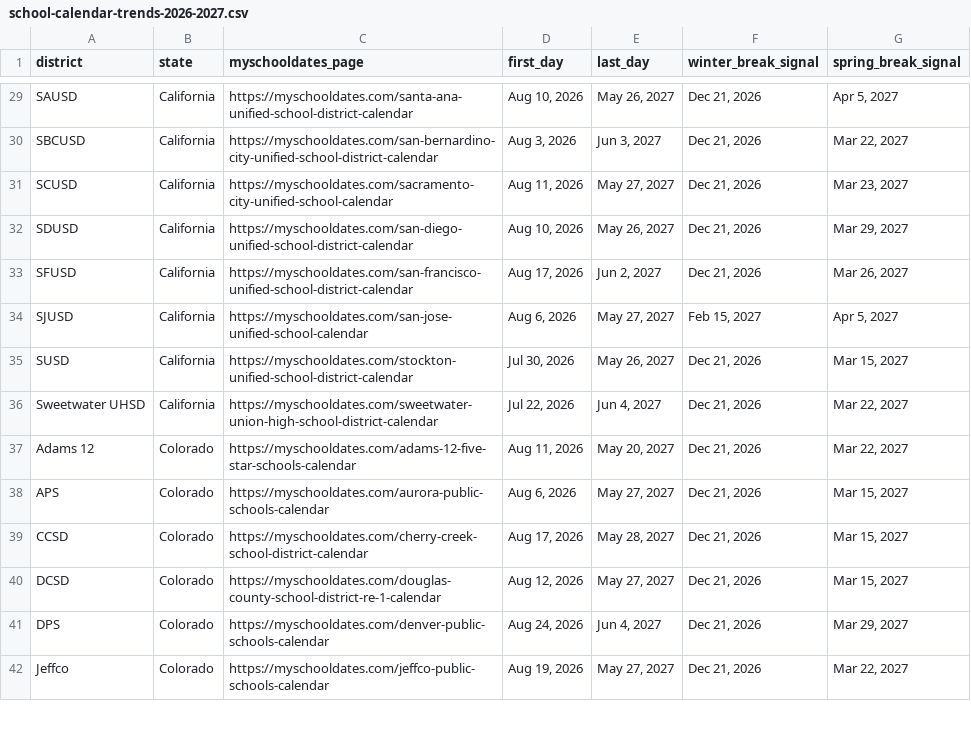
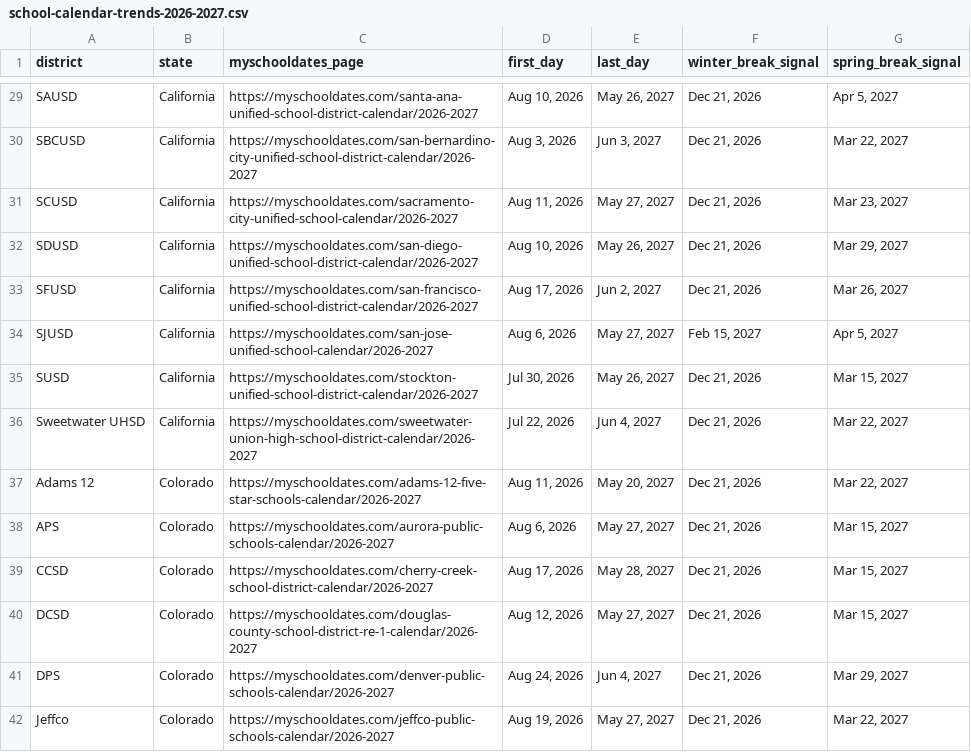
Before and after one commit to denisdou/myschooldates.com, a CSV file: public/data/school-calendar-trends-2026-2027.csv, drawn as a sheet; only a part is shown, gaps mark what is left out; the diff covers the shown part only.

Commit message:
refactor: update sitemap generation for school-year pages
- Renamed variable and comments for clarity from "archiveUrls" to "calendarUrls".
- Changed logic to track last modified dates for current and upcoming school years.
- Adjusted priority and change frequency for sitemap entries based on school year status.

```diff
--- a/public/data/school-calendar-trends-2026-2027.csv
+++ b/public/data/school-calendar-trends-2026-2027.csv
@@ -29,14 +29,14 @@
-"SAUSD","California","https://myschooldates.com/santa-ana-unified-school-district-calendar","Aug 10, 2026","May 26, 2027","Dec 21, 2026","Apr 5, 2027"
-"SBCUSD","California","https://myschooldates.com/san-bernardino-city-unified-school-district-calendar","Aug 3, 2026","Jun 3, 2027","Dec 21, 2026","Mar 22, 2027"
-"SCUSD","California","https://myschooldates.com/sacramento-city-unified-school-calendar","Aug 11, 2026","May 27, 2027","Dec 21, 2026","Mar 23, 2027"
-"SDUSD","California","https://myschooldates.com/san-diego-unified-school-district-calendar","Aug 10, 2026","May 26, 2027","Dec 21, 2026","Mar 29, 2027"
-"SFUSD","California","https://myschooldates.com/san-francisco-unified-school-district-calendar","Aug 17, 2026","Jun 2, 2027","Dec 21, 2026","Mar 26, 2027"
-"SJUSD","California","https://myschooldates.com/san-jose-unified-school-calendar","Aug 6, 2026","May 27, 2027","Feb 15, 2027","Apr 5, 2027"
-"SUSD","California","https://myschooldates.com/stockton-unified-school-district-calendar","Jul 30, 2026","May 26, 2027","Dec 21, 2026","Mar 15, 2027"
-"Sweetwater UHSD","California","https://myschooldates.com/sweetwater-union-high-school-district-calendar","Jul 22, 2026","Jun 4, 2027","Dec 21, 2026","Mar 22, 2027"
-"Adams 12","Colorado","https://myschooldates.com/adams-12-five-star-schools-calendar","Aug 11, 2026","May 20, 2027","Dec 21, 2026","Mar 22, 2027"
-"APS","Colorado","https://myschooldates.com/aurora-public-schools-calendar","Aug 6, 2026","May 27, 2027","Dec 21, 2026","Mar 15, 2027"
-"CCSD","Colorado","https://myschooldates.com/cherry-creek-school-district-calendar","Aug 17, 2026","May 28, 2027","Dec 21, 2026","Mar 15, 2027"
-"DCSD","Colorado","https://myschooldates.com/douglas-county-school-district-re-1-calendar","Aug 12, 2026","May 27, 2027","Dec 21, 2026","Mar 15, 2027"
-"DPS","Colorado","https://myschooldates.com/denver-public-schools-calendar","Aug 24, 2026","Jun 4, 2027","Dec 21, 2026","Mar 29, 2027"
-"Jeffco","Colorado","https://myschooldates.com/jeffco-public-schools-calendar","Aug 19, 2026","May 27, 2027","Dec 21, 2026","Mar 22, 2027"
+"SAUSD","California","https://myschooldates.com/santa-ana-unified-school-district-calendar/2026-2027","Aug 10, 2026","May 26, 2027","Dec 21, 2026","Apr 5, 2027"
+"SBCUSD","California","https://myschooldates.com/san-bernardino-city-unified-school-district-calendar/2026-2027","Aug 3, 2026","Jun 3, 2027","Dec 21, 2026","Mar 22, 2027"
+"SCUSD","California","https://myschooldates.com/sacramento-city-unified-school-calendar/2026-2027","Aug 11, 2026","May 27, 2027","Dec 21, 2026","Mar 23, 2027"
+"SDUSD","California","https://myschooldates.com/san-diego-unified-school-district-calendar/2026-2027","Aug 10, 2026","May 26, 2027","Dec 21, 2026","Mar 29, 2027"
+"SFUSD","California","https://myschooldates.com/san-francisco-unified-school-district-calendar/2026-2027","Aug 17, 2026","Jun 2, 2027","Dec 21, 2026","Mar 26, 2027"
+"SJUSD","California","https://myschooldates.com/san-jose-unified-school-calendar/2026-2027","Aug 6, 2026","May 27, 2027","Feb 15, 2027","Apr 5, 2027"
+"SUSD","California","https://myschooldates.com/stockton-unified-school-district-calendar/2026-2027","Jul 30, 2026","May 26, 2027","Dec 21, 2026","Mar 15, 2027"
+"Sweetwater UHSD","California","https://myschooldates.com/sweetwater-union-high-school-district-calendar/2026-2027","Jul 22, 2026","Jun 4, 2027","Dec 21, 2026","Mar 22, 2027"
+"Adams 12","Colorado","https://myschooldates.com/adams-12-five-star-schools-calendar/2026-2027","Aug 11, 2026","May 20, 2027","Dec 21, 2026","Mar 22, 2027"
+"APS","Colorado","https://myschooldates.com/aurora-public-schools-calendar/2026-2027","Aug 6, 2026","May 27, 2027","Dec 21, 2026","Mar 15, 2027"
+"CCSD","Colorado","https://myschooldates.com/cherry-creek-school-district-calendar/2026-2027","Aug 17, 2026","May 28, 2027","Dec 21, 2026","Mar 15, 2027"
+"DCSD","Colorado","https://myschooldates.com/douglas-county-school-district-re-1-calendar/2026-2027","Aug 12, 2026","May 27, 2027","Dec 21, 2026","Mar 15, 2027"
+"DPS","Colorado","https://myschooldates.com/denver-public-schools-calendar/2026-2027","Aug 24, 2026","Jun 4, 2027","Dec 21, 2026","Mar 29, 2027"
+"Jeffco","Colorado","https://myschooldates.com/jeffco-public-schools-calendar/2026-2027","Aug 19, 2026","May 27, 2027","Dec 21, 2026","Mar 22, 2027"
```
Also changed, not shown: 161 edited cells elsewhere in this file, 15 other files.
